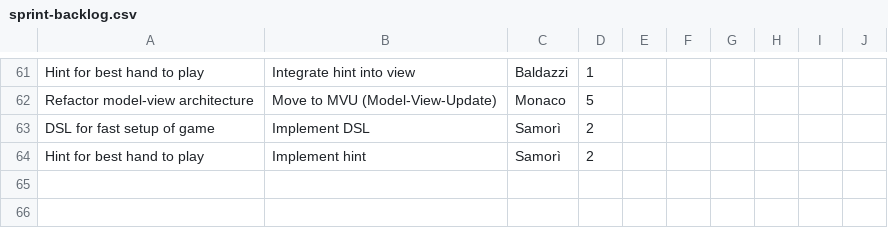
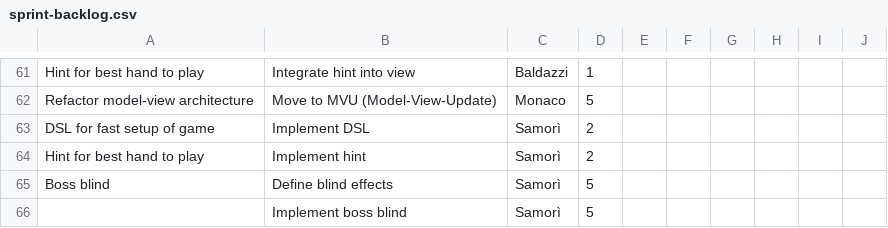
Before and after one commit to AndreaMonaco2912/Scalatro, a CSV file: process/sprint-backlog.csv, drawn as a sheet; only a part is shown, gaps mark what is left out.

Commit message:
process: update sprint 4 backlog with boss blind

```diff
--- a/process/sprint-backlog.csv
+++ b/process/sprint-backlog.csv
@@ -64 +64,3 @@ DSL for fast setup of game,Implement DSL,Samorì,2,,,,,,
 Hint for best hand to play,Implement hint,Samorì,2,,,,,,
+Boss blind,Define blind effects,Samorì,5,,,,,,
+,Implement boss blind,Samorì,5,,,,,,
```
